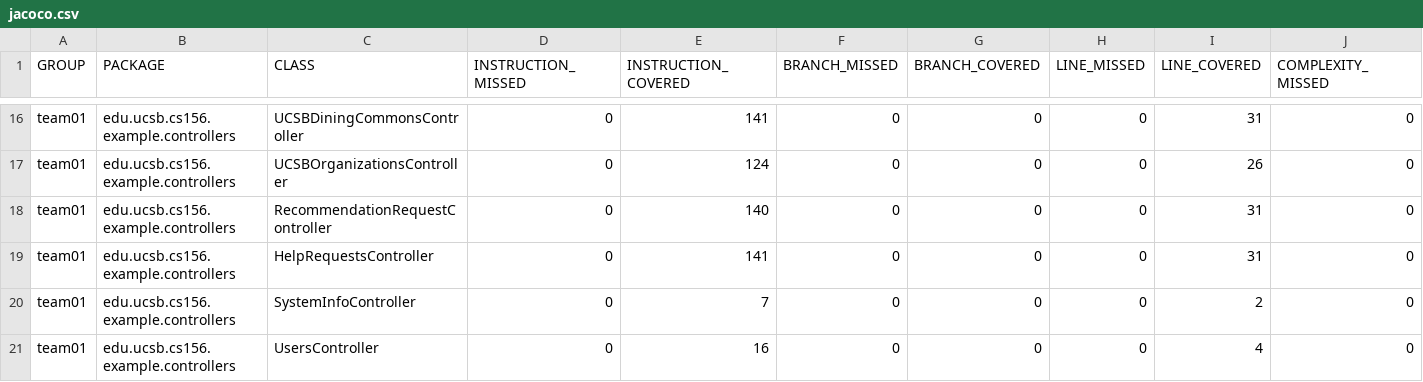
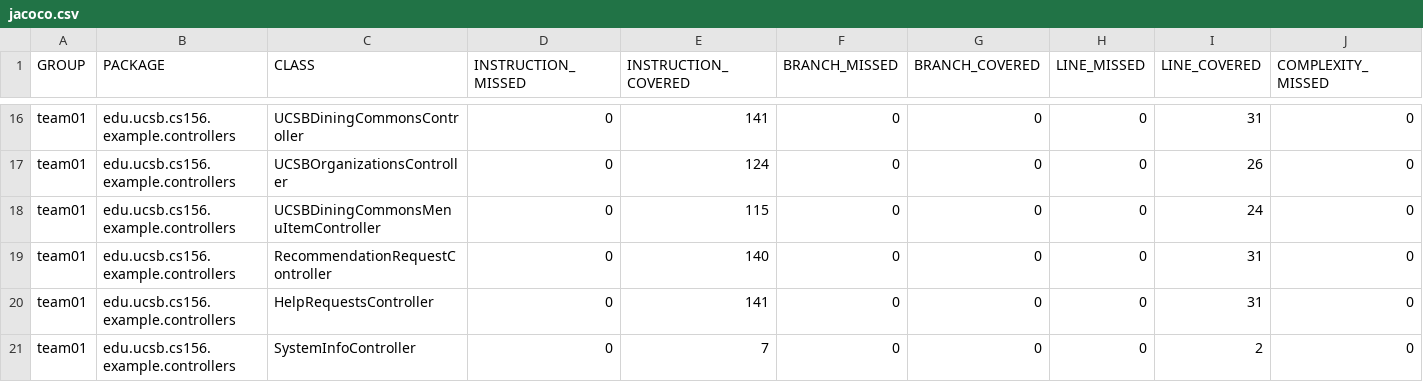
Before and after one commit to ucsb-cs156-s25/team02-s25-06, a CSV file: jacoco/jacoco.csv, drawn as a sheet; only a part is shown, gaps mark what is left out; the shorter side is filled out with more unchanged rows; rows hold the shown columns only; the diff names each change by its address in the sheet, - before the commit and + after, or states it on an @@ line.

Commit message:
Deploying to gh-pages from @ ucsb-cs156-s25/team02-s25-06@6778c0c62123b4582c75045d07b17606efd09abc 🚀

```diff
--- a/jacoco/jacoco.csv
+++ b/jacoco/jacoco.csv
+row 18: team01 | edu.ucsb.cs156.example.controllers | UCSBDiningCommonsMenuItemController | 0 | 115 | 0 | 0 | 0 | 24 | 0
```
Also changed, not shown: 7 other files.
